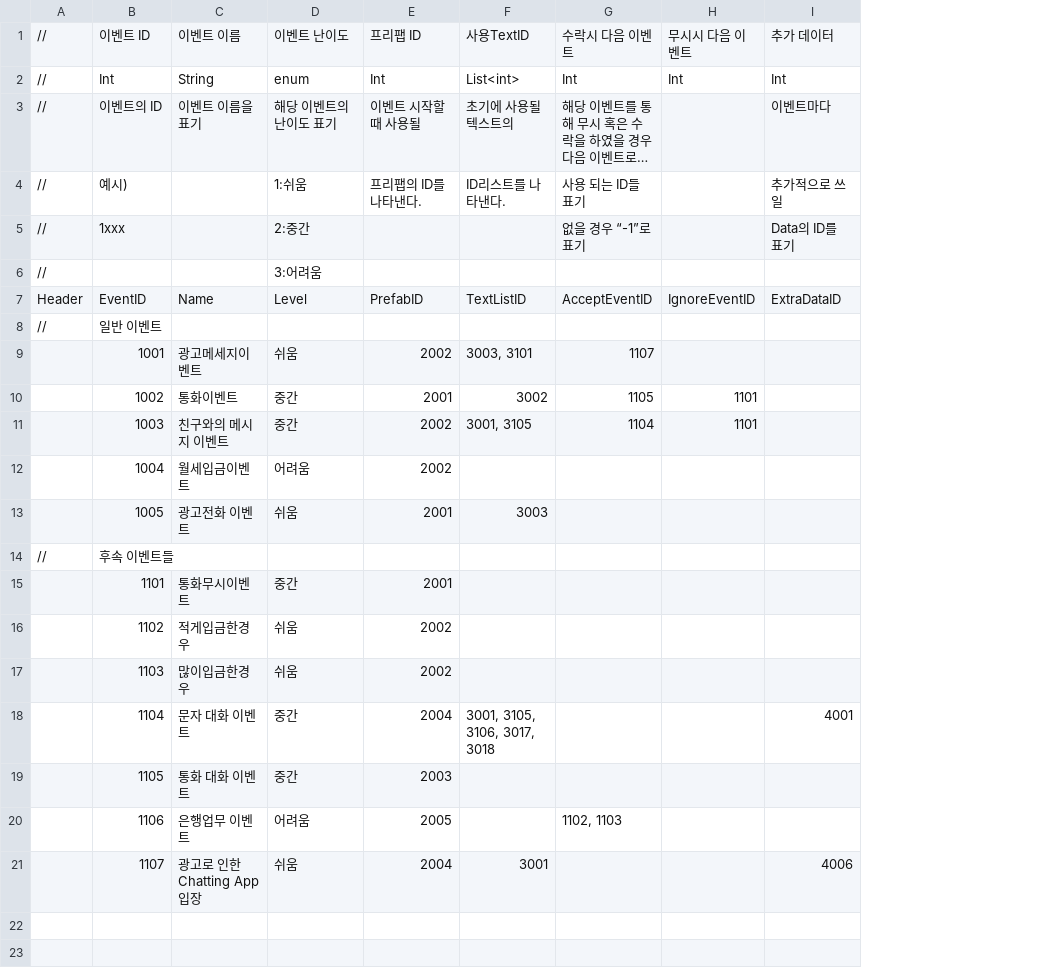
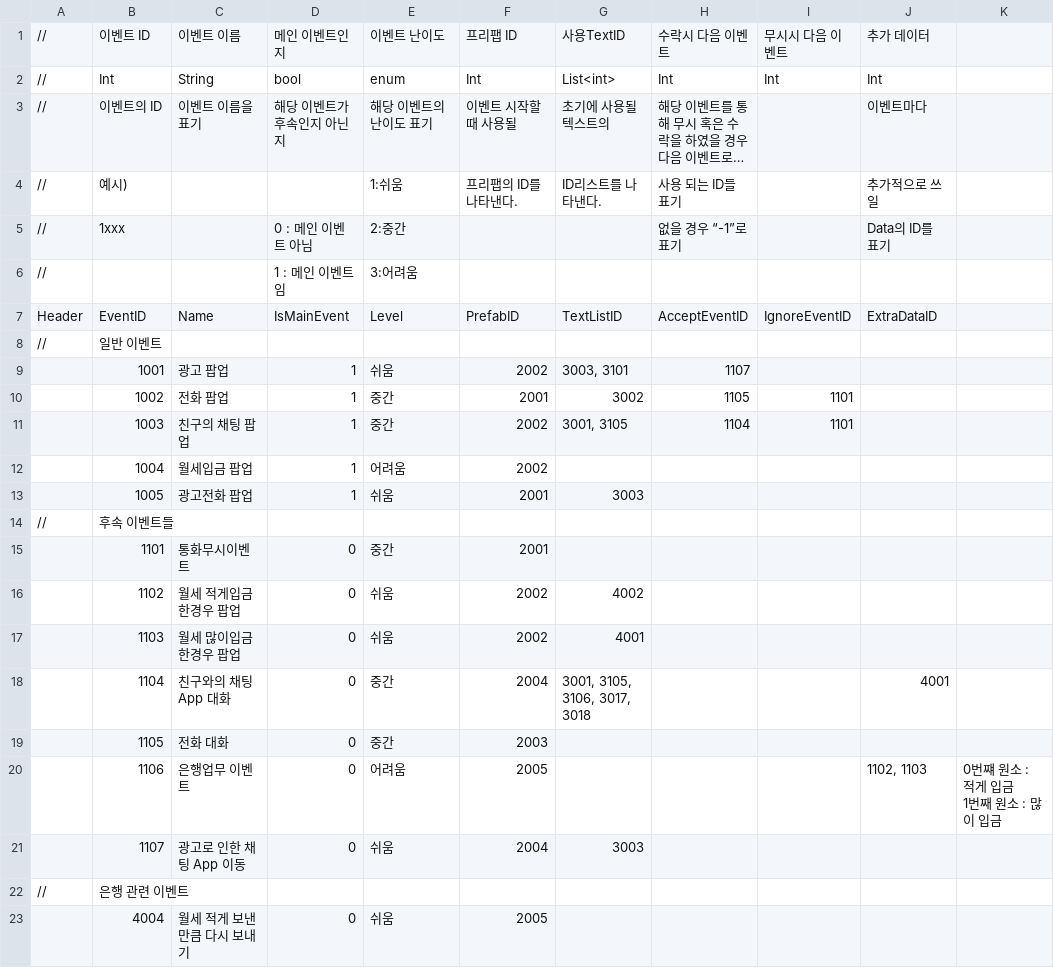
Before and after one commit to weariness00/Mandle_10Minute_Game, a CSV file: Neglect/Assets/Resources/Quest/Event Data Table.csv, drawn as a sheet; long unchanged cells end in …; addresses are those after the commit; ↵ is a line break in a cell; the diff names each change by its address in the sheet, - before the commit and + after, or states it on an @@ line.

```diff
--- a/Neglect/Assets/Resources/Quest/Event Data Table.csv
+++ b/Neglect/Assets/Resources/Quest/Event Data Table.csv
+column D, rows 1-21: 메인 이벤트인지 | bool | 해당 이벤트가 후속인지 아닌지 |  | 0 : 메인 이벤트 아님 | 1 : 메인 이벤트임 | IsMainEvent |  | 1 | 1 | 1 | 1 | 1 |  | 0 | 0 | 0 | 0 | 0 | 0 | 0
+column K, row 20: 0번쨰 원소 : 적게 입금 ↵ 1번째 원소 : 많이 입금
-C9: 광고메세지이벤트
+C9: 광고 팝업
-C10: 통화이벤트
+C10: 전화 팝업
-C11: 친구와의 메시지 이벤트
+C11: 친구의 채팅 팝업
-C12: 월세입금이벤트
+C12: 월세입금 팝업
-C13: 광고전화 이벤트
+C13: 광고전화 팝업
-C16: 적게입금한경우
+C16: 월세 적게입금한경우 팝업
-G16: (empty)
+G16: 4002
-C17: 많이입금한경우
+C17: 월세 많이입금한경우 팝업
-G17: (empty)
+G17: 4001
-C18: 문자 대화 이벤트
+C18: 친구와의 채팅 App 대화
-C19: 통화 대화 이벤트
+C19: 전화 대화
-H20: 1102, 1103
+H20: (empty)
-J20: (empty)
+J20: 1102, 1103
-C21: 광고로 인한 Chatting App 입장
+C21: 광고로 인한 채팅 App 이동
-G21: 3001
+G21: 3003
-J21: 4006
+J21: (empty)
+row 22: // | 은행 관련 이벤트
+row 23:  | 4004 | 월세 적게 보낸 만큼 다시 보내기 | 0 | 쉬움 | 2005
```
Also changed, not shown: document/Data Table/Event Data Table.csv, 4 other files.
